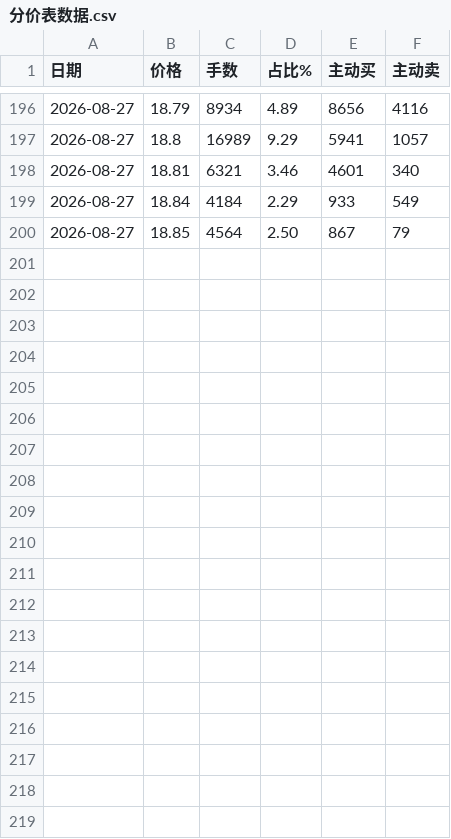
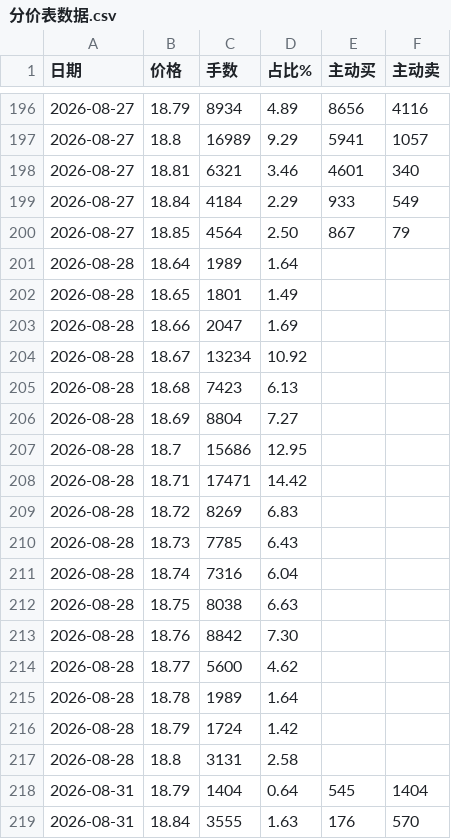
Before and after one commit to colin-plus/trader, a CSV file: 03-市场研究/个股档案/成都银行（601838）/分价表数据.csv, drawn as a sheet; only a part is shown, gaps mark what is left out; the diff covers the shown part only; the diff names each change by its address in the sheet, - before the commit and + after, or states it on an @@ line.

```diff
--- a/03-市场研究/个股档案/成都银行（601838）/分价表数据.csv
+++ b/03-市场研究/个股档案/成都银行（601838）/分价表数据.csv
+row 201: 2026-08-28 | 18.64 | 1989 | 1.64
+row 202: 2026-08-28 | 18.65 | 1801 | 1.49
+row 203: 2026-08-28 | 18.66 | 2047 | 1.69
+row 204: 2026-08-28 | 18.67 | 13234 | 10.92
+row 205: 2026-08-28 | 18.68 | 7423 | 6.13
+row 206: 2026-08-28 | 18.69 | 8804 | 7.27
+row 207: 2026-08-28 | 18.7 | 15686 | 12.95
+row 208: 2026-08-28 | 18.71 | 17471 | 14.42
+row 209: 2026-08-28 | 18.72 | 8269 | 6.83
+row 210: 2026-08-28 | 18.73 | 7785 | 6.43
+row 211: 2026-08-28 | 18.74 | 7316 | 6.04
+row 212: 2026-08-28 | 18.75 | 8038 | 6.63
+row 213: 2026-08-28 | 18.76 | 8842 | 7.30
+row 214: 2026-08-28 | 18.77 | 5600 | 4.62
+row 215: 2026-08-28 | 18.78 | 1989 | 1.64
+row 216: 2026-08-28 | 18.79 | 1724 | 1.42
+row 217: 2026-08-28 | 18.8 | 3131 | 2.58
+row 218: 2026-08-31 | 18.79 | 1404 | 0.64 | 545 | 1404
+row 219: 2026-08-31 | 18.84 | 3555 | 1.63 | 176 | 570
```
Also changed, not shown: 19 added rows elsewhere in this file, 4 other files.
